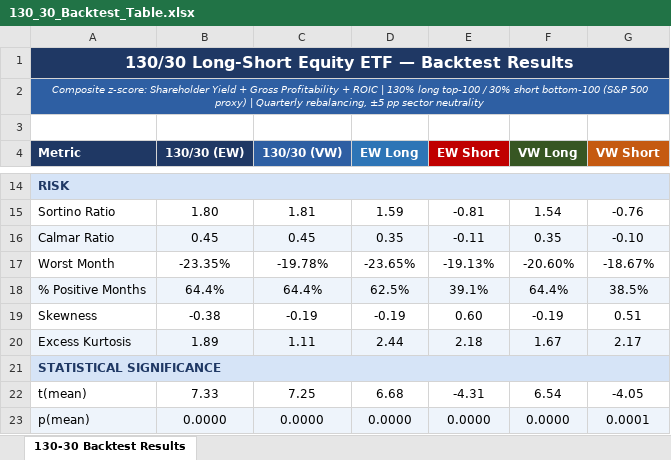
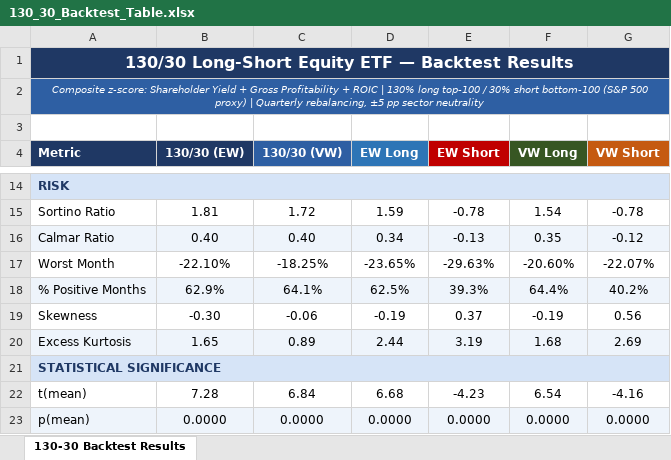
Before and after one commit to Blake-Stanley/Quality-Value-Backtest, an Excel workbook: Output/130_30_Backtest_Table.xlsx, sheet 130-30 Backtest Results, drawn as a sheet; only a part is shown, gaps mark what is left out; values as stored, in another font and other column widths than the file's, no borders; the diff covers the shown part only; the diff names each change by its address in the sheet, - before the commit and + after, or states it on an @@ line.

```diff
--- a/Output/130_30_Backtest_Table.xlsx (sheet 130-30 Backtest Results)
+++ b/Output/130_30_Backtest_Table.xlsx (sheet 130-30 Backtest Results)
-B15 (130/30 (EW)): 1.80
+B15 (130/30 (EW)): 1.81
-C15 (130/30 (VW)): 1.81
+C15 (130/30 (VW)): 1.72
-E15 (EW Short): -0.81
+E15 (EW Short): -0.78
-G15 (VW Short): -0.76
+G15 (VW Short): -0.78
-B16 (130/30 (EW)): 0.45
+B16 (130/30 (EW)): 0.40
-C16 (130/30 (VW)): 0.45
+C16 (130/30 (VW)): 0.40
-D16 (EW Long): 0.35
+D16 (EW Long): 0.34
-E16 (EW Short): -0.11
+E16 (EW Short): -0.13
-G16 (VW Short): -0.10
+G16 (VW Short): -0.12
-B17 (130/30 (EW)): -23.35%
+B17 (130/30 (EW)): -22.10%
-C17 (130/30 (VW)): -19.78%
+C17 (130/30 (VW)): -18.25%
-E17 (EW Short): -19.13%
+E17 (EW Short): -29.63%
-G17 (VW Short): -18.67%
+G17 (VW Short): -22.07%
-B18 (130/30 (EW)): 64.4%
+B18 (130/30 (EW)): 62.9%
-C18 (130/30 (VW)): 64.4%
+C18 (130/30 (VW)): 64.1%
-E18 (EW Short): 39.1%
+E18 (EW Short): 39.3%
-G18 (VW Short): 38.5%
+G18 (VW Short): 40.2%
-B19 (130/30 (EW)): -0.38
+B19 (130/30 (EW)): -0.30
-C19 (130/30 (VW)): -0.19
+C19 (130/30 (VW)): -0.06
-E19 (EW Short): 0.60
+E19 (EW Short): 0.37
-G19 (VW Short): 0.51
+G19 (VW Short): 0.56
-B20 (130/30 (EW)): 1.89
+B20 (130/30 (EW)): 1.65
-C20 (130/30 (VW)): 1.11
+C20 (130/30 (VW)): 0.89
-E20 (EW Short): 2.18
+E20 (EW Short): 3.19
-F20 (VW Long): 1.67
+F20 (VW Long): 1.68
-G20 (VW Short): 2.17
+G20 (VW Short): 2.69
-B22 (130/30 (EW)): 7.33
+B22 (130/30 (EW)): 7.28
-C22 (130/30 (VW)): 7.25
+C22 (130/30 (VW)): 6.84
-E22 (EW Short): -4.31
+E22 (EW Short): -4.23
-G22 (VW Short): -4.05
+G22 (VW Short): -4.16
-G23 (VW Short): 0.0001
+G23 (VW Short): 0.0000
```
Also changed, not shown: 68 edited cells elsewhere in this sheet, Output/130_30_holdings_snapshot.xlsx, 5 other files.
